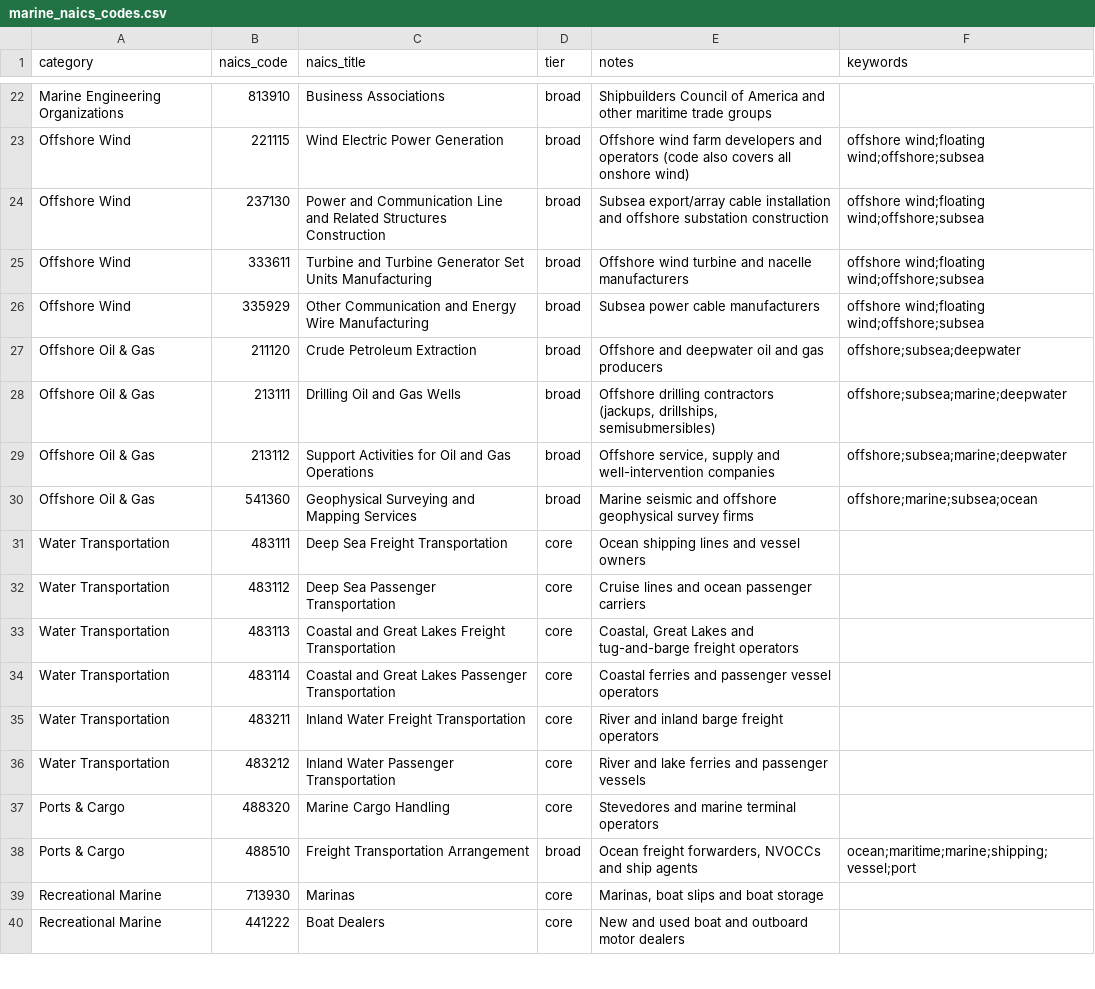
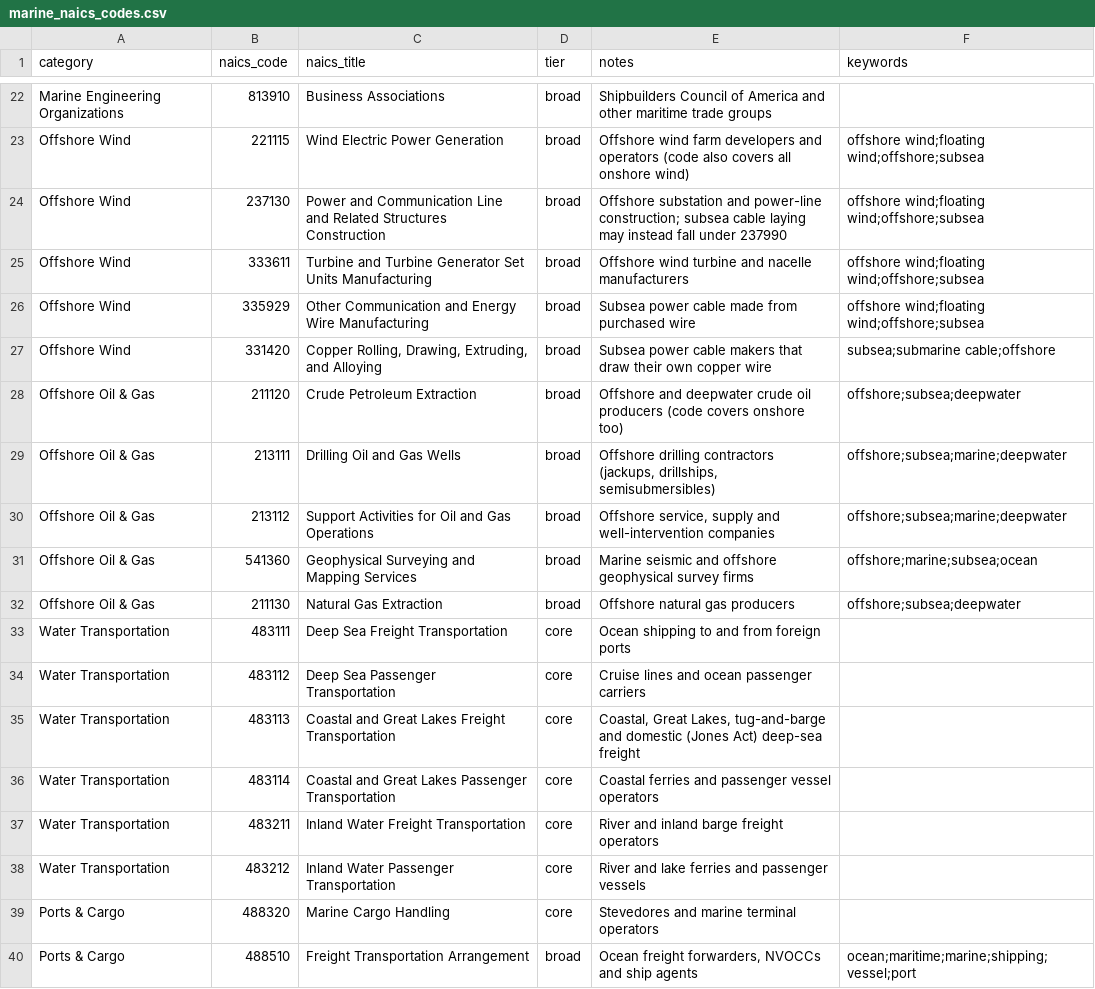
Before and after one commit to jhalam-hash/SHI-Database, a CSV file: data/marine_naics_codes.csv, drawn as a sheet; only a part is shown, gaps mark what is left out; the shorter side is filled out with more unchanged rows; the diff covers the shown part only.

```diff
--- a/data/marine_naics_codes.csv
+++ b/data/marine_naics_codes.csv
@@ -23,6 +23,7 @@ Marine Engineering Organizations,813910,Business Associations,broad,"Shipbuilder
 Offshore Wind,221115,Wind Electric Power Generation,broad,"Offshore wind farm developers and operators (code also covers all onshore wind)",offshore wind;floating wind;offshore;subsea
-Offshore Wind,237130,Power and Communication Line and Related Structures Construction,broad,"Subsea export/array cable installation and offshore substation construction",offshore wind;floating wind;offshore;subsea
+Offshore Wind,237130,Power and Communication Line and Related Structures Construction,broad,"Offshore substation and power-line construction; subsea cable laying may instead fall under 237990",offshore wind;floating wind;offshore;subsea
 Offshore Wind,333611,Turbine and Turbine Generator Set Units Manufacturing,broad,"Offshore wind turbine and nacelle manufacturers",offshore wind;floating wind;offshore;subsea
-Offshore Wind,335929,Other Communication and Energy Wire Manufacturing,broad,"Subsea power cable manufacturers",offshore wind;floating wind;offshore;subsea
-Offshore Oil & Gas,211120,Crude Petroleum Extraction,broad,"Offshore and deepwater oil and gas producers",offshore;subsea;deepwater
+Offshore Wind,335929,Other Communication and Energy Wire Manufacturing,broad,"Subsea power cable made from purchased wire",offshore wind;floating wind;offshore;subsea
+Offshore Wind,331420,"Copper Rolling, Drawing, Extruding, and Alloying",broad,"Subsea power cable makers that draw their own copper wire",subsea;submarine cable;offshore
+Offshore Oil & Gas,211120,Crude Petroleum Extraction,broad,"Offshore and deepwater crude oil producers (code covers onshore too)",offshore;subsea;deepwater
 Offshore Oil & Gas,213111,Drilling Oil and Gas Wells,broad,"Offshore drilling contractors (jackups, drillships, semisubmersibles)",offshore;subsea;marine;deepwater
@@ -30,5 +31,6 @@ Offshore Oil & Gas,213112,Support Activities for Oil and Gas Operations,broad,"O
 Offshore Oil & Gas,541360,Geophysical Surveying and Mapping Services,broad,"Marine seismic and offshore geophysical survey firms",offshore;marine;subsea;ocean
-Water Transportation,483111,Deep Sea Freight Transportation,core,"Ocean shipping lines and vessel owners",
+Offshore Oil & Gas,211130,Natural Gas Extraction,broad,"Offshore natural gas producers",offshore;subsea;deepwater
+Water Transportation,483111,Deep Sea Freight Transportation,core,"Ocean shipping to and from foreign ports",
 Water Transportation,483112,Deep Sea Passenger Transportation,core,"Cruise lines and ocean passenger carriers",
-Water Transportation,483113,Coastal and Great Lakes Freight Transportation,core,"Coastal, Great Lakes and tug-and-barge freight operators",
+Water Transportation,483113,Coastal and Great Lakes Freight Transportation,core,"Coastal, Great Lakes, tug-and-barge and domestic (Jones Act) deep-sea freight",
 Water Transportation,483114,Coastal and Great Lakes Passenger Transportation,core,"Coastal ferries and passenger vessel operators",
```
Also changed, not shown: 3 added rows, 2 removed rows and 9 edited cells elsewhere in this file, 4 other files.
